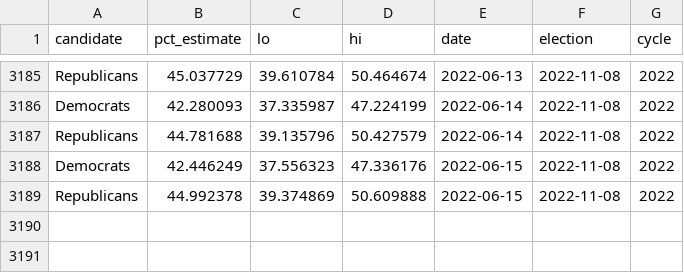
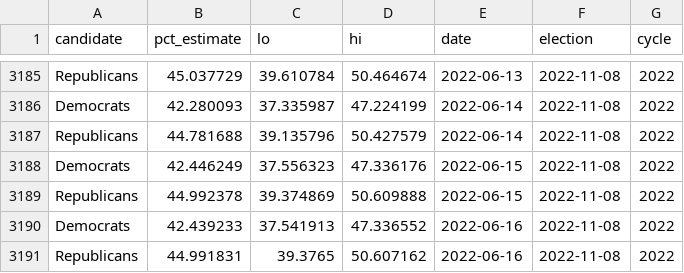
Before and after one commit to dcadata/michigan-voter-status, a CSV file: data/generic_ballot_averages.csv, drawn as a sheet; only a part is shown, gaps mark what is left out; the diff names each change by its address in the sheet, - before the commit and + after, or states it on an @@ line.

```diff
--- a/data/generic_ballot_averages.csv
+++ b/data/generic_ballot_averages.csv
+row 3190: Democrats | 42.439233 | 37.541913 | 47.336552 | 2022-06-16 | 2022-11-08 | 2022
+row 3191: Republicans | 44.991831 | 39.3765 | 50.607162 | 2022-06-16 | 2022-11-08 | 2022
```
Also changed, not shown: 1 other file.
